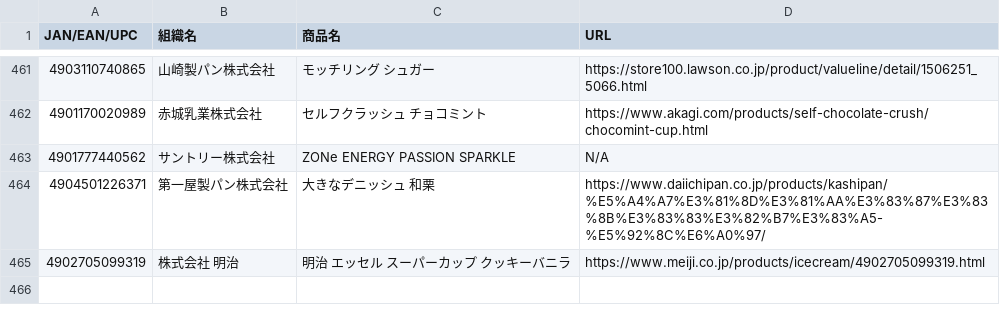
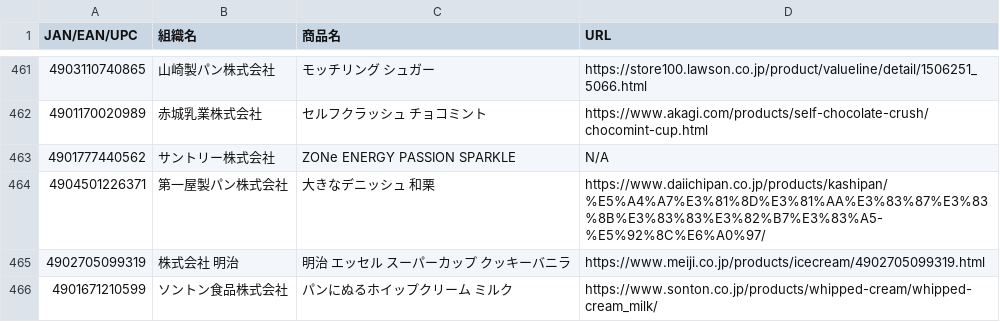
Before and after one commit to PC-CNT/mkn-09, a CSV file: 食料品.csv, drawn as a sheet; only a part is shown, gaps mark what is left out; the diff names each change by its address in the sheet, - before the commit and + after, or states it on an @@ line.

Commit message:
Update 食料品.csv

```diff
--- a/食料品.csv
+++ b/食料品.csv
+row 466: 4901671210599 | ソントン食品株式会社 | パンにぬるホイップクリーム ミルク | https://www.sonton.co.jp/products/whipped-cream/whipped-cream_milk/
```
